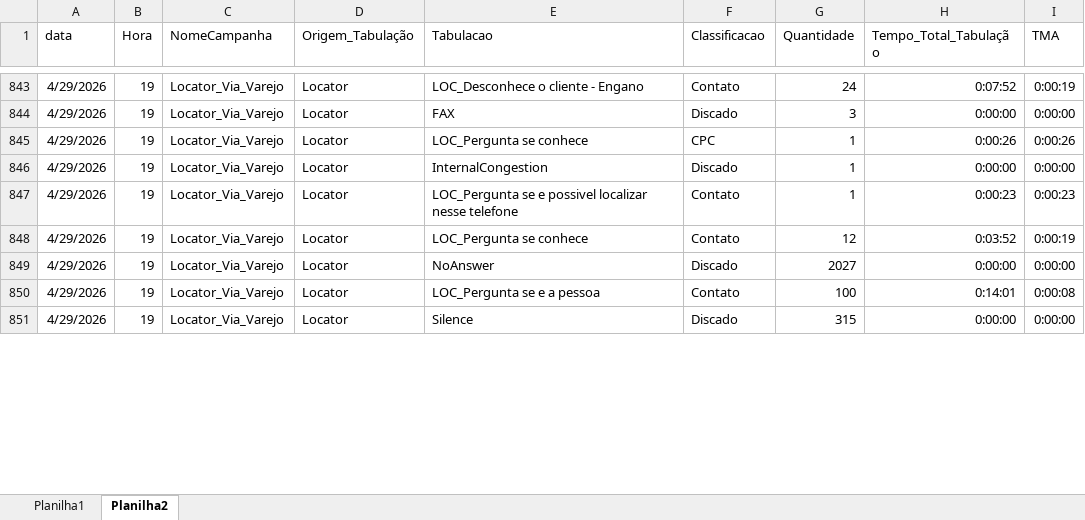
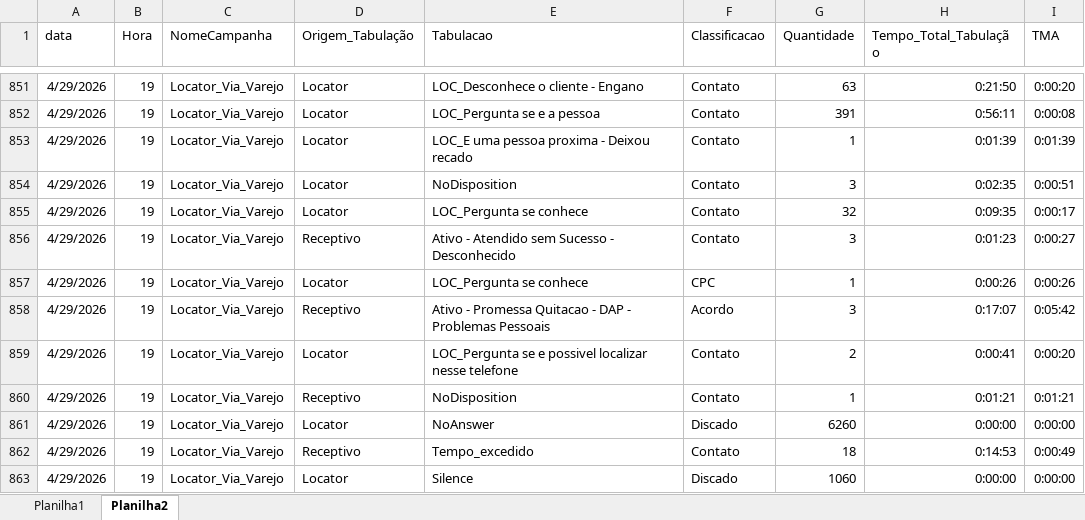
Before and after one commit to kikosouza159-afk/performance.strategy.olos, an Excel workbook: locator_dashboard_flask_v30_tabulacao/data/base.xlsx, sheet Planilha2, drawn as a sheet; only a part is shown, gaps mark what is left out; values as stored, in another font and other column widths than the file's, no borders; addresses are those after the commit; the diff covers the shown part only; the diff names each change by its address in the sheet, - before the commit and + after, or states it on an @@ line.

```diff
--- a/locator_dashboard_flask_v30_tabulacao/data/base.xlsx (sheet Planilha2)
+++ b/locator_dashboard_flask_v30_tabulacao/data/base.xlsx (sheet Planilha2)
-G851 (Quantidade): 24
+G851 (Quantidade): 63
-H851 (Tempo_Total_Tabulação): 0:07:52
+H851 (Tempo_Total_Tabulação): 0:21:50
-I851 (TMA): 0:00:19
+I851 (TMA): 0:00:20
+row 852: 4/29/2026 | 19 | Locator_Via_Varejo | Locator | LOC_Pergunta se e a pessoa | Contato | 391 | 0:56:11 | 0:00:08
+row 853: 4/29/2026 | 19 | Locator_Via_Varejo | Locator | LOC_E uma pessoa proxima - Deixou recado | Contato | 1 | 0:01:39 | 0:01:39
-E854 (Tabulacao): FAX
+E854 (Tabulacao): NoDisposition
-F854 (Classificacao): Discado
+F854 (Classificacao): Contato
-H854 (Tempo_Total_Tabulação): 0:00:00
+H854 (Tempo_Total_Tabulação): 0:02:35
-I854 (TMA): 0:00:00
+I854 (TMA): 0:00:51
+row 855: 4/29/2026 | 19 | Locator_Via_Varejo | Locator | LOC_Pergunta se conhece | Contato | 32 | 0:09:35 | 0:00:17
+row 856: 4/29/2026 | 19 | Locator_Via_Varejo | Receptivo | Ativo - Atendido sem Sucesso - Desconhecido | Contato | 3 | 0:01:23 | 0:00:27
-D858 (Origem_Tabulação): Locator
+D858 (Origem_Tabulação): Receptivo
-E858 (Tabulacao): InternalCongestion
+E858 (Tabulacao): Ativo - Promessa Quitacao - DAP - Problemas Pessoais
-F858 (Classificacao): Discado
+F858 (Classificacao): Acordo
-G858 (Quantidade): 1
+G858 (Quantidade): 3
-H858 (Tempo_Total_Tabulação): 0:00:00
+H858 (Tempo_Total_Tabulação): 0:17:07
-I858 (TMA): 0:00:00
+I858 (TMA): 0:05:42
-G859 (Quantidade): 1
+G859 (Quantidade): 2
-H859 (Tempo_Total_Tabulação): 0:00:23
+H859 (Tempo_Total_Tabulação): 0:00:41
-I859 (TMA): 0:00:23
+I859 (TMA): 0:00:20
-D860 (Origem_Tabulação): Locator
+D860 (Origem_Tabulação): Receptivo
-E860 (Tabulacao): LOC_Pergunta se conhece
+E860 (Tabulacao): NoDisposition
-G860 (Quantidade): 12
+G860 (Quantidade): 1
-H860 (Tempo_Total_Tabulação): 0:03:52
+H860 (Tempo_Total_Tabulação): 0:01:21
-I860 (TMA): 0:00:19
+I860 (TMA): 0:01:21
-G861 (Quantidade): 2027
+G861 (Quantidade): 6260
-D862 (Origem_Tabulação): Locator
+D862 (Origem_Tabulação): Receptivo
-E862 (Tabulacao): LOC_Pergunta se e a pessoa
+E862 (Tabulacao): Tempo_excedido
-G862 (Quantidade): 100
+G862 (Quantidade): 18
-H862 (Tempo_Total_Tabulação): 0:14:01
+H862 (Tempo_Total_Tabulação): 0:14:53
-I862 (TMA): 0:00:08
+I862 (TMA): 0:00:49
-G863 (Quantidade): 315
+G863 (Quantidade): 1060
```
Also changed, not shown: 10 added rows and 42 edited cells elsewhere in this sheet, sheet Planilha1.
